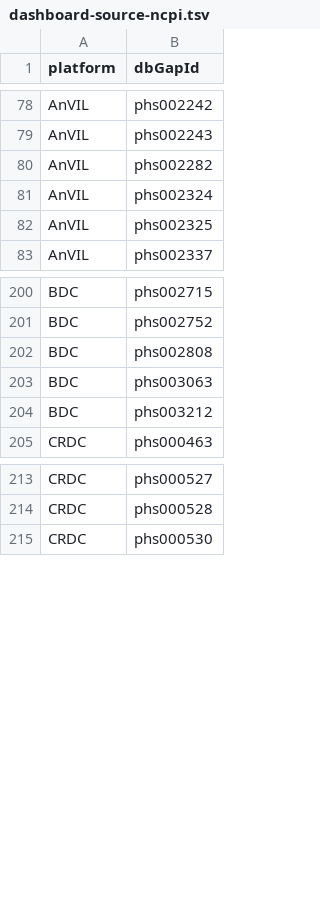
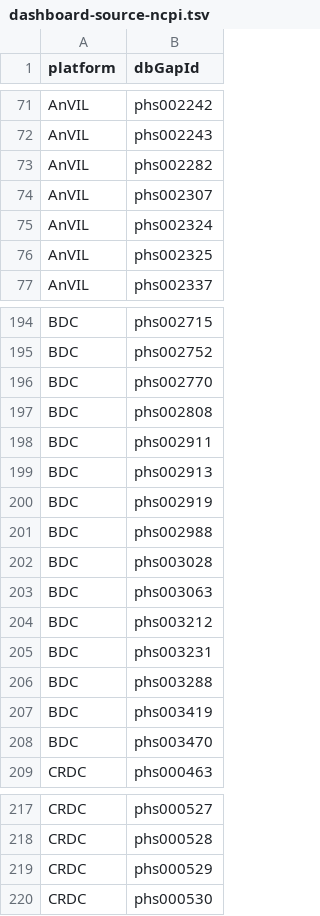
Before and after one commit to DataBiosphere/data-browser, a TSV file: explorer/files/ncpi-catalog/files/dashboard-source-ncpi.tsv, drawn as a sheet; only a part is shown, gaps mark what is left out; the diff covers the shown part only.

```diff
--- a/explorer/files/ncpi-catalog/files/dashboard-source-ncpi.tsv
+++ b/explorer/files/ncpi-catalog/files/dashboard-source-ncpi.tsv
@@ -80,2 +73,3 @@ AnVIL	phs002243
 AnVIL	phs002282
+AnVIL	phs002307
 AnVIL	phs002324
@@ -201,5 +195,15 @@ BDC	phs002715
 BDC	phs002752
+BDC	phs002770
 BDC	phs002808
+BDC	phs002911
+BDC	phs002913
+BDC	phs002919
+BDC	phs002988
+BDC	phs003028
 BDC	phs003063
 BDC	phs003212
+BDC	phs003231
+BDC	phs003288
+BDC	phs003419
+BDC	phs003470
 CRDC	phs000463
@@ -214,2 +218,3 @@ CRDC	phs000527
 CRDC	phs000528
+CRDC	phs000529
 CRDC	phs000530
```
Also changed, not shown: 21 added rows and 10 removed rows elsewhere in this file.
